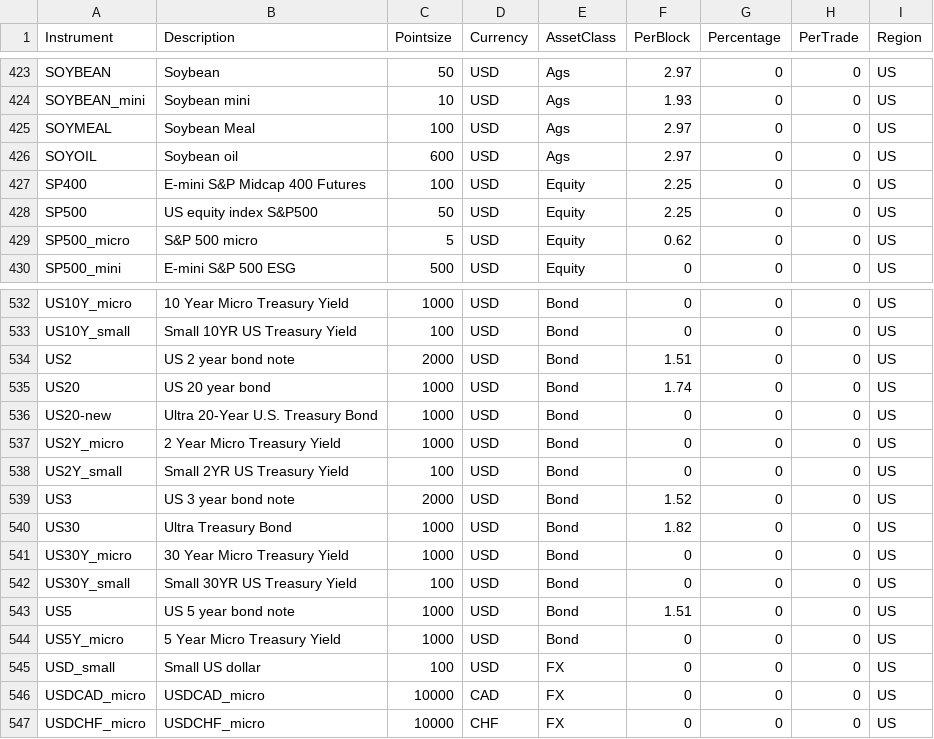
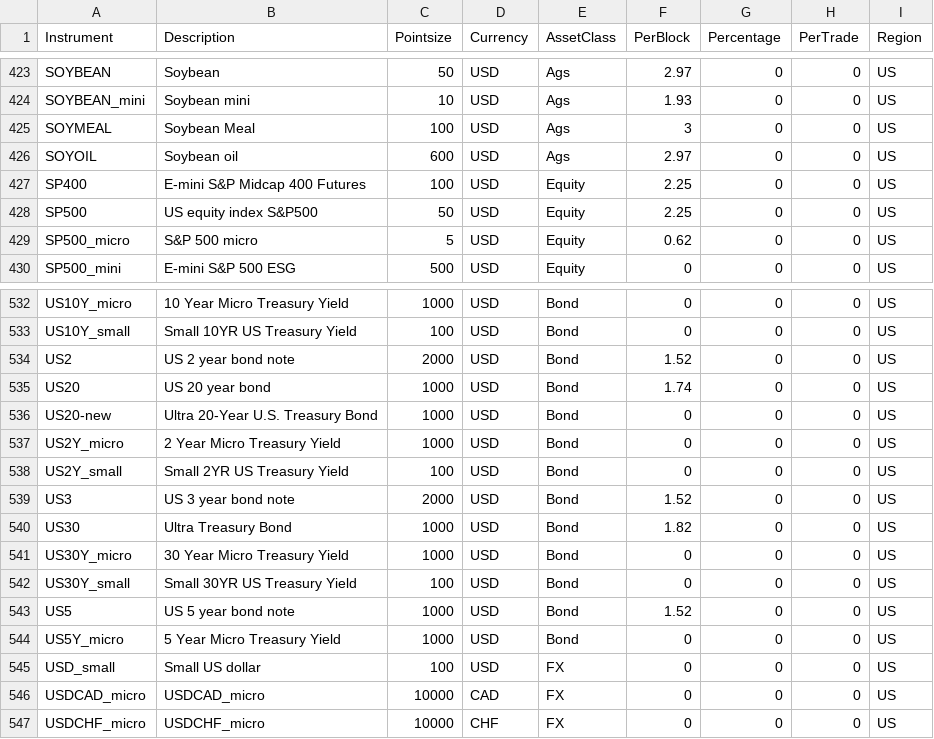
Before and after one commit to anannnchim/pysystemtrade, a CSV file: data/futures/csvconfig/instrumentconfig.csv, drawn as a sheet; only a part is shown, gaps mark what is left out.

Commit message:
update comm

```diff
--- a/data/futures/csvconfig/instrumentconfig.csv
+++ b/data/futures/csvconfig/instrumentconfig.csv
@@ -424,3 +424,3 @@ SOYBEAN,Soybean,50,USD,Ags,2.97,0,0,US
 SOYBEAN_mini,Soybean mini,10,USD,Ags,1.93,0,0,US
-SOYMEAL,Soybean Meal,100,USD,Ags,2.97,0,0,US
+SOYMEAL,Soybean Meal,100,USD,Ags,3,0,0,US
 SOYOIL,Soybean oil,600,USD,Ags,2.97,0,0,US
@@ -533,3 +533,3 @@ US10Y_micro,10 Year Micro Treasury Yield,1000,USD,Bond,0,0,0,US
 US10Y_small,Small 10YR US Treasury Yield,100,USD,Bond,0,0,0,US
-US2,US 2 year bond note,2000,USD,Bond,1.51,0,0,US
+US2,US 2 year bond note,2000,USD,Bond,1.52,0,0,US
 US20,US 20 year bond,1000,USD,Bond,1.74,0,0,US
@@ -542,3 +542,3 @@ US30Y_micro,30 Year Micro Treasury Yield,1000,USD,Bond,0,0,0,US
 US30Y_small,Small 30YR US Treasury Yield,100,USD,Bond,0,0,0,US
-US5,US 5 year bond note,1000,USD,Bond,1.51,0,0,US
+US5,US 5 year bond note,1000,USD,Bond,1.52,0,0,US
 US5Y_micro,5 Year Micro Treasury Yield,1000,USD,Bond,0,0,0,US
```
